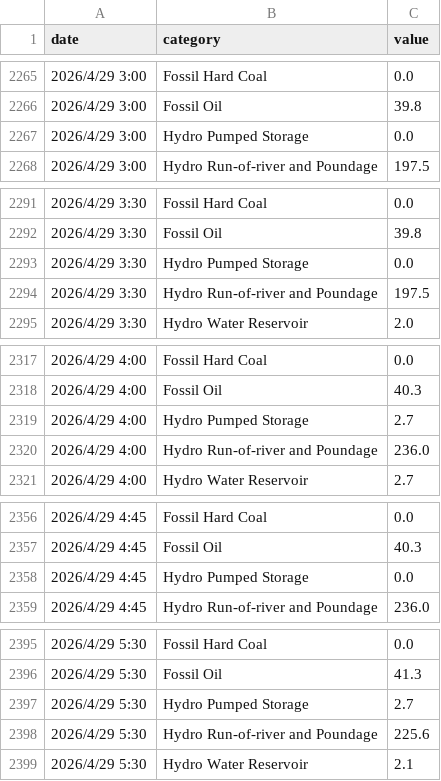
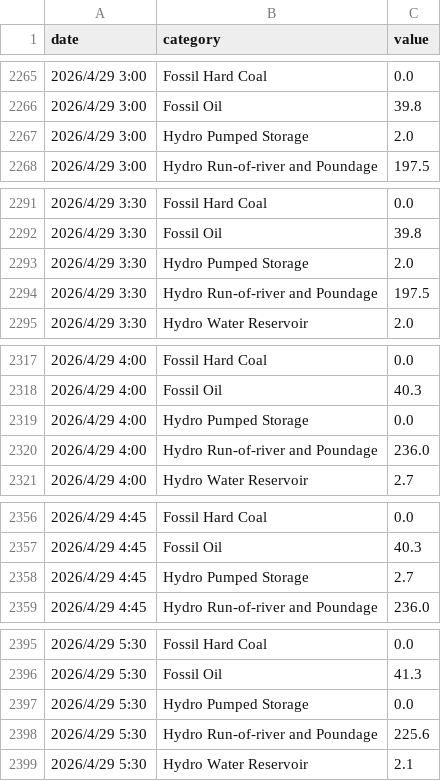
Before and after one commit to hanyu-jian/hanyu-jian.github.io, a CSV file: raw_data/generation/SK.csv, drawn as a sheet; only a part is shown, gaps mark what is left out; the diff covers the shown part only.

```diff
--- a/raw_data/generation/SK.csv
+++ b/raw_data/generation/SK.csv
@@ -2266,3 +2266,3 @@ date,category,value
 2026/4/29 3:00,Fossil Oil,39.8
-2026/4/29 3:00,Hydro Pumped Storage,0.0
+2026/4/29 3:00,Hydro Pumped Storage,2.0
 2026/4/29 3:00,Hydro Run-of-river and Poundage,197.5
@@ -2292,3 +2292,3 @@ date,category,value
 2026/4/29 3:30,Fossil Oil,39.8
-2026/4/29 3:30,Hydro Pumped Storage,0.0
+2026/4/29 3:30,Hydro Pumped Storage,2.0
 2026/4/29 3:30,Hydro Run-of-river and Poundage,197.5
@@ -2318,3 +2318,3 @@ date,category,value
 2026/4/29 4:00,Fossil Oil,40.3
-2026/4/29 4:00,Hydro Pumped Storage,2.7
+2026/4/29 4:00,Hydro Pumped Storage,0.0
 2026/4/29 4:00,Hydro Run-of-river and Poundage,236.0
@@ -2357,3 +2357,3 @@ date,category,value
 2026/4/29 4:45,Fossil Oil,40.3
-2026/4/29 4:45,Hydro Pumped Storage,0.0
+2026/4/29 4:45,Hydro Pumped Storage,2.7
 2026/4/29 4:45,Hydro Run-of-river and Poundage,236.0
@@ -2396,3 +2396,3 @@ date,category,value
 2026/4/29 5:30,Fossil Oil,41.3
-2026/4/29 5:30,Hydro Pumped Storage,2.7
+2026/4/29 5:30,Hydro Pumped Storage,0.0
 2026/4/29 5:30,Hydro Run-of-river and Poundage,225.6
```
Also changed, not shown: 34 edited cells elsewhere in this file, raw_data/A65.csv, raw_data/generation/AT.csv, 4 other files.
